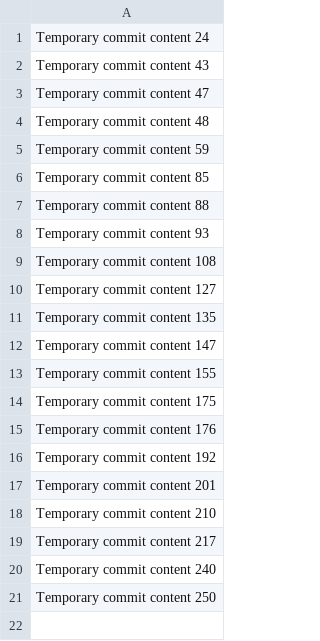
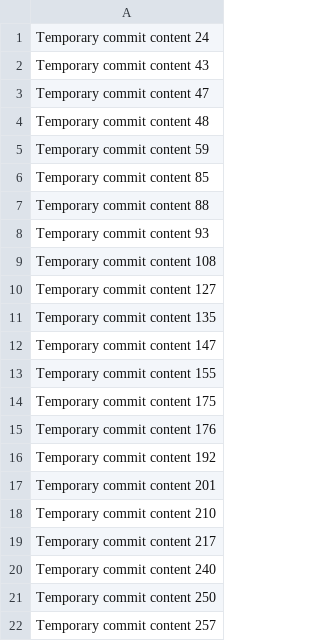
Before and after one commit to jasonbeck/FitSync, a CSV file: data.csv, drawn as a sheet.

```diff
--- a/data.csv
+++ b/data.csv
@@ -21 +21,2 @@ Temporary commit content 240
 Temporary commit content 250
+Temporary commit content 257
```
